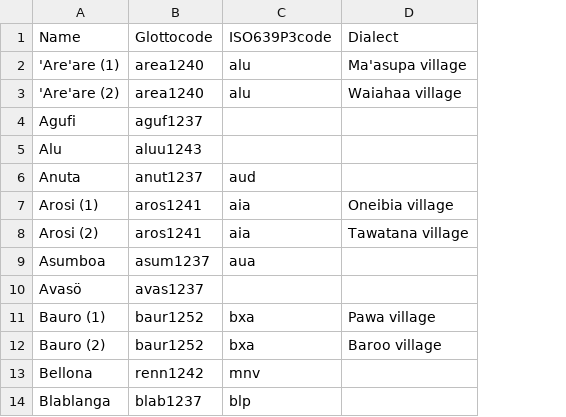
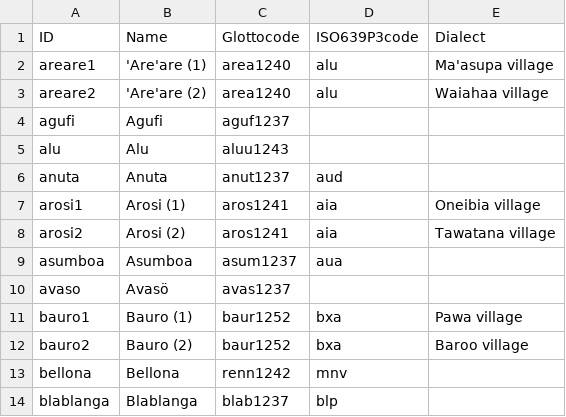
Before and after one commit to lexibank/tryonsolomon, a CSV file: etc/languages.csv, drawn as a sheet; only a part is shown; the diff names each change by its address in the sheet, - before the commit and + after, or states it on an @@ line.

```diff
--- a/etc/languages.csv
+++ b/etc/languages.csv
+column A (ID), rows 2-14: areare1 | areare2 | agufi | alu | anuta | arosi1 | arosi2 | asumboa | avaso | bauro1 | bauro2 | bellona | blablanga
```
Also changed, not shown: cldf/parameters.csv, 4 other files.
